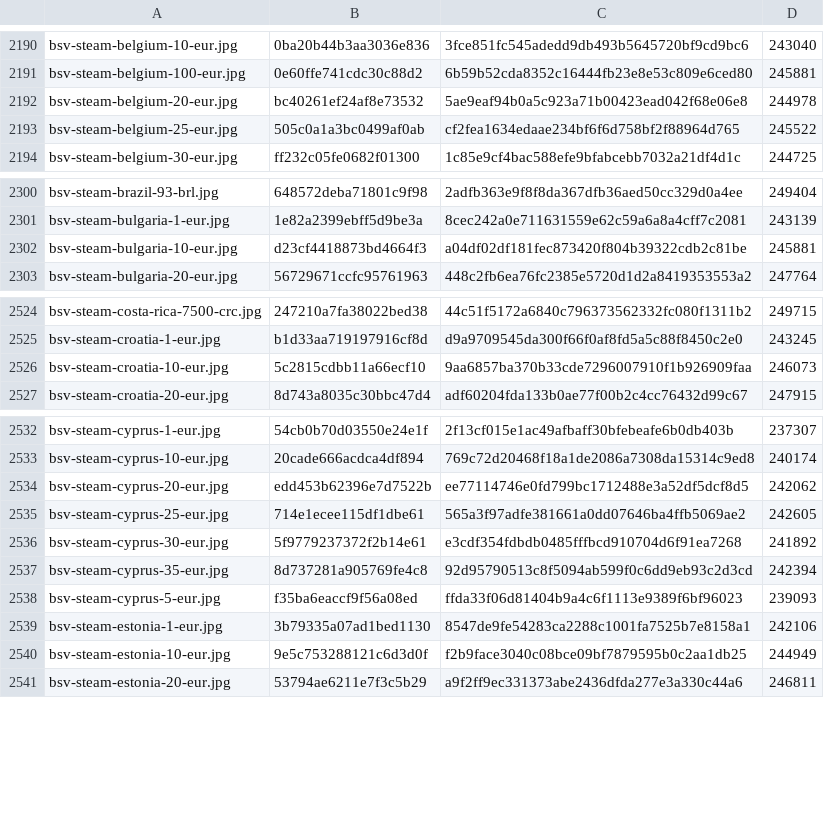
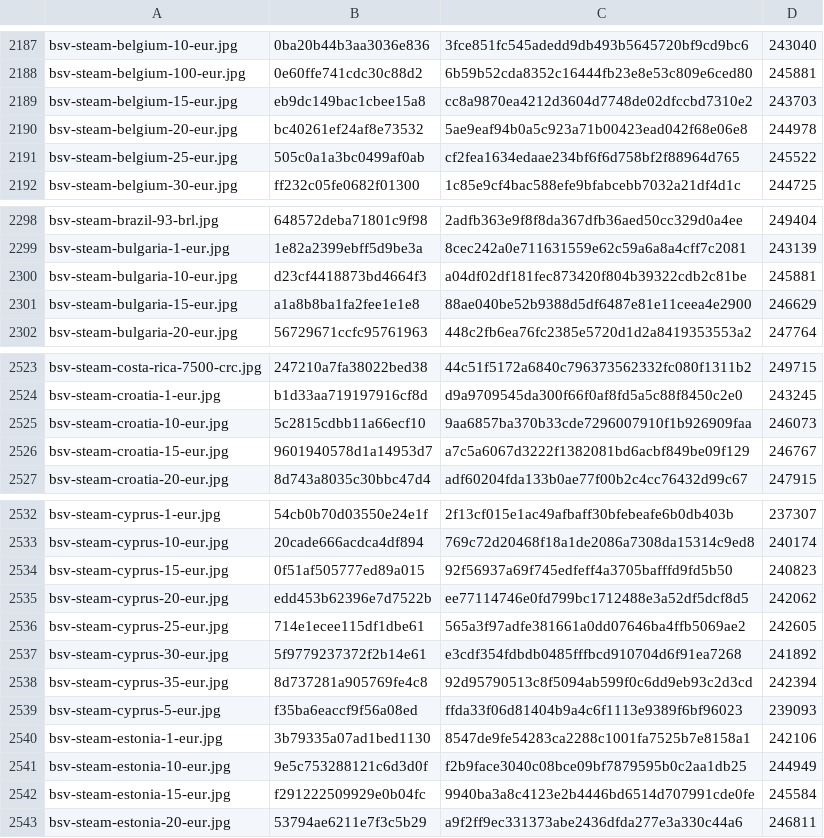
Before and after one commit to Rudwwe412/123, a TSV file: bsv-images-ym/bsv-covers-v1.tsv, drawn as a sheet; only a part is shown, gaps mark what is left out; the diff covers the shown part only.

```diff
--- a/bsv-images-ym/bsv-covers-v1.tsv
+++ b/bsv-images-ym/bsv-covers-v1.tsv
@@ -2191,2 +2188,3 @@ bsv-steam-belgium-10-eur.jpg	0ba20b44b3aa3036e836	3fce851fc545adedd9db493b564572
 bsv-steam-belgium-100-eur.jpg	0e60ffe741cdc30c88d2	6b59b52cda8352c16444fb23e8e53c809e6ced80	245881
+bsv-steam-belgium-15-eur.jpg	eb9dc149bac1cbee15a8	cc8a9870ea4212d3604d7748de02dfccbd7310e2	243703
 bsv-steam-belgium-20-eur.jpg	bc40261ef24af8e73532	5ae9eaf94b0a5c923a71b00423ead042f68e06e8	244978
@@ -2302,2 +2300,3 @@ bsv-steam-bulgaria-1-eur.jpg	1e82a2399ebff5d9be3a	8cec242a0e711631559e62c59a6a8a
 bsv-steam-bulgaria-10-eur.jpg	d23cf4418873bd4664f3	a04df02df181fec873420f804b39322cdb2c81be	245881
+bsv-steam-bulgaria-15-eur.jpg	a1a8b8ba1fa2fee1e1e8	88ae040be52b9388d5df6487e81e11ceea4e2900	246629
 bsv-steam-bulgaria-20-eur.jpg	56729671ccfc95761963	448c2fb6ea76fc2385e5720d1d2a8419353553a2	247764
@@ -2526,2 +2525,3 @@ bsv-steam-croatia-1-eur.jpg	b1d33aa719197916cf8d	d9a9709545da300f66f0af8fd5a5c88
 bsv-steam-croatia-10-eur.jpg	5c2815cdbb11a66ecf10	9aa6857ba370b33cde7296007910f1b926909faa	246073
+bsv-steam-croatia-15-eur.jpg	9601940578d1a14953d7	a7c5a6067d3222f1382081bd6acbf849be09f129	246767
 bsv-steam-croatia-20-eur.jpg	8d743a8035c30bbc47d4	adf60204fda133b0ae77f00b2c4cc76432d99c67	247915
@@ -2533,2 +2533,3 @@ bsv-steam-cyprus-1-eur.jpg	54cb0b70d03550e24e1f	2f13cf015e1ac49afbaff30bfebeafe6
 bsv-steam-cyprus-10-eur.jpg	20cade666acdca4df894	769c72d20468f18a1de2086a7308da15314c9ed8	240174
+bsv-steam-cyprus-15-eur.jpg	0f51af505777ed89a015	92f56937a69f745edfeff4a3705bafffd9fd5b50	240823
 bsv-steam-cyprus-20-eur.jpg	edd453b62396e7d7522b	ee77114746e0fd799bc1712488e3a52df5dcf8d5	242062
@@ -2540,2 +2541,3 @@ bsv-steam-estonia-1-eur.jpg	3b79335a07ad1bed1130	8547de9fe54283ca2288c1001fa7525
 bsv-steam-estonia-10-eur.jpg	9e5c753288121c6d3d0f	f2b9face3040c08bce09bf7879595b0c2aa1db25	244949
+bsv-steam-estonia-15-eur.jpg	f291222509929e0b04fc	9940ba3a8c4123e2b4446bd6514d707991cde0fe	245584
 bsv-steam-estonia-20-eur.jpg	53794ae6211e7f3c5b29	a9f2ff9ec331373abe2436dfda277e3a330c44a6	246811
```
Also changed, not shown: 22 added rows and 8 removed rows elsewhere in this file, 23 other files.
